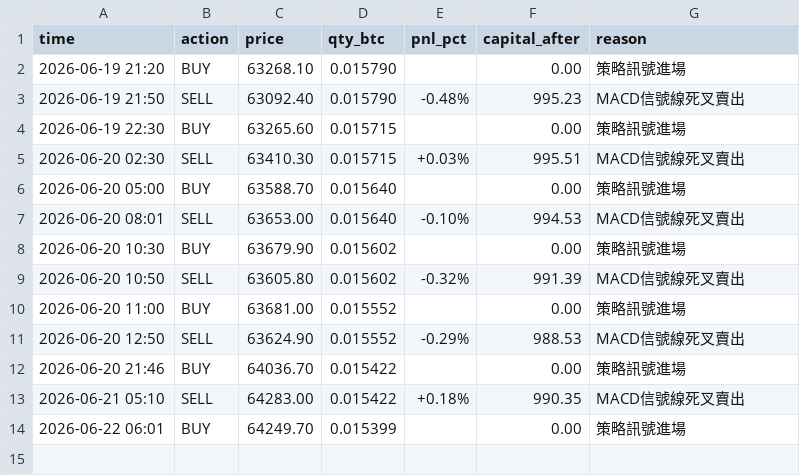
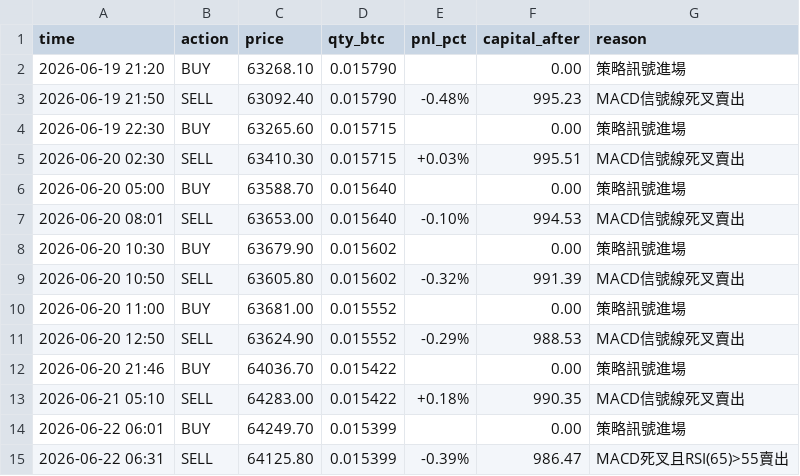
Before and after one commit to KevinYee-yee/btc-trading-bot, a CSV file: trade_log_d.csv, drawn as a sheet; the diff names each change by its address in the sheet, - before the commit and + after, or states it on an @@ line.

```diff
--- a/trade_log_d.csv
+++ b/trade_log_d.csv
+row 15: 2026-06-22 06:31 | SELL | 64125.80 | 0.015399 | -0.39% | 986.47 | MACD死叉且RSI(65)>55賣出
```
Also changed, not shown: 1 other file.
